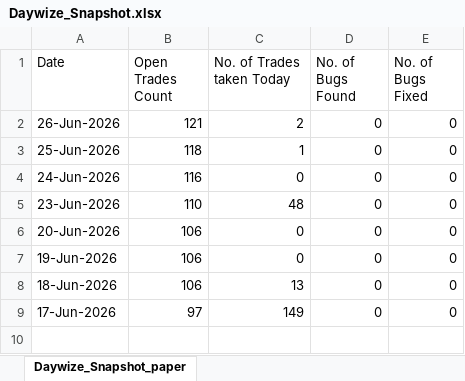
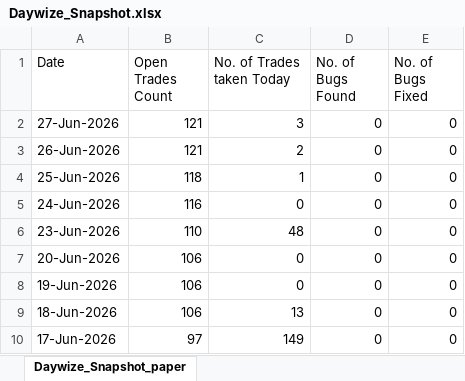
Before and after one commit to shubhlodha21/IBKR_REPORING_TOOL, an Excel workbook: MERGE_SCRIPT/Daywize_Snapshot.xlsx, sheet Daywize_Snapshot_paper, drawn as a sheet; values as stored, in another font and other column widths than the file's, no borders; the diff names each change by its address in the sheet, - before the commit and + after, or states it on an @@ line.

Commit message:
Update reporting scripts, ledgers, and reports

```diff
--- a/MERGE_SCRIPT/Daywize_Snapshot.xlsx (sheet Daywize_Snapshot_paper)
+++ b/MERGE_SCRIPT/Daywize_Snapshot.xlsx (sheet Daywize_Snapshot_paper)
+row 2: 27-Jun-2026 | 121 | 3 | 0 | 0
```
Also changed, not shown: 12 other files.
